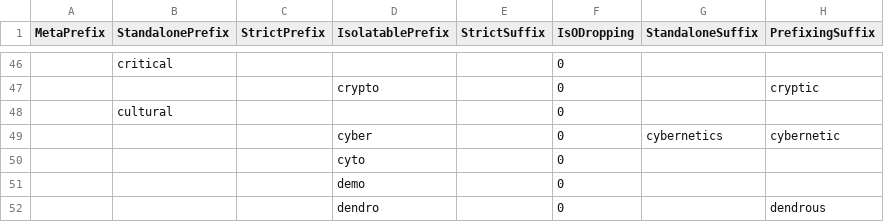
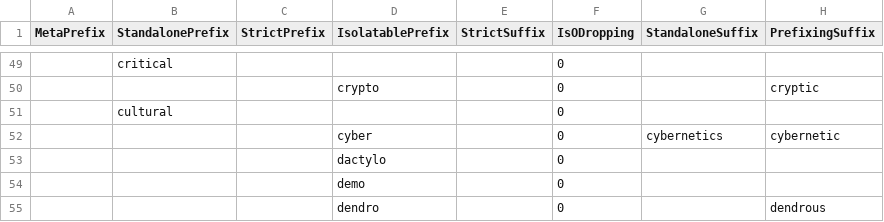
Before and after one commit to perey/Rulegen, a CSV file: AcademicGen/academia.csv, drawn as a sheet; only a part is shown, gaps mark what is left out; addresses are those after the commit; the diff covers the shown part only; the diff names each change by its address in the sheet, - before the commit and + after, or states it on an @@ line.

```diff
--- a/AcademicGen/academia.csv
+++ b/AcademicGen/academia.csv
-D53 (IsolatablePrefix): cyto
+D53 (IsolatablePrefix): dactylo
```
Also changed, not shown: 10 added rows and 3 edited cells elsewhere in this file.
